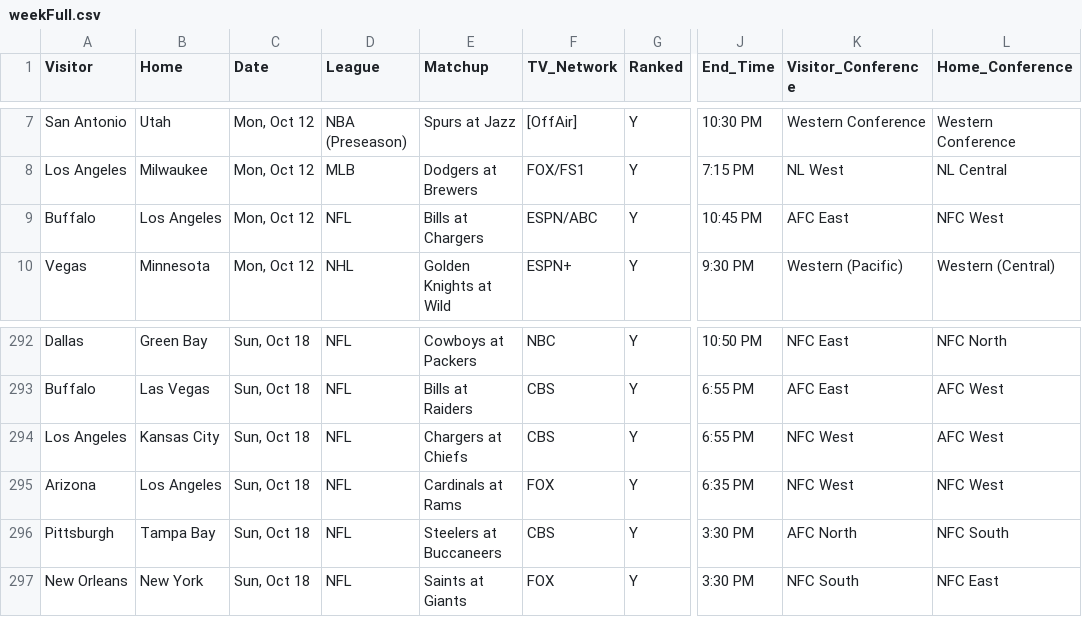
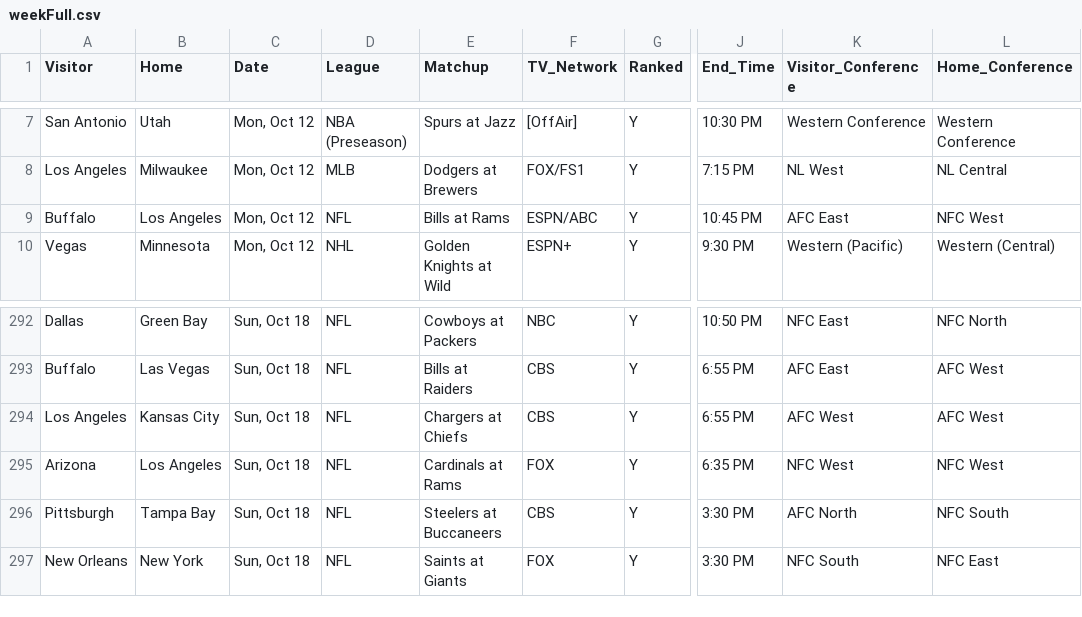
Before and after one commit to matthewkilleen0830/Sports-Viewing-Schedule, a CSV file: currentWeek/weekFull.csv, drawn as a sheet; only a part is shown, gaps mark what is left out; the diff names each change by its address in the sheet, - before the commit and + after, or states it on an @@ line.

Commit message:
Add files via upload

```diff
--- a/currentWeek/weekFull.csv
+++ b/currentWeek/weekFull.csv
-E9 (Matchup): Bills at Chargers
+E9 (Matchup): Bills at Rams
-K294 (Visitor_Conference): NFC West
+K294 (Visitor_Conference): AFC West
```
